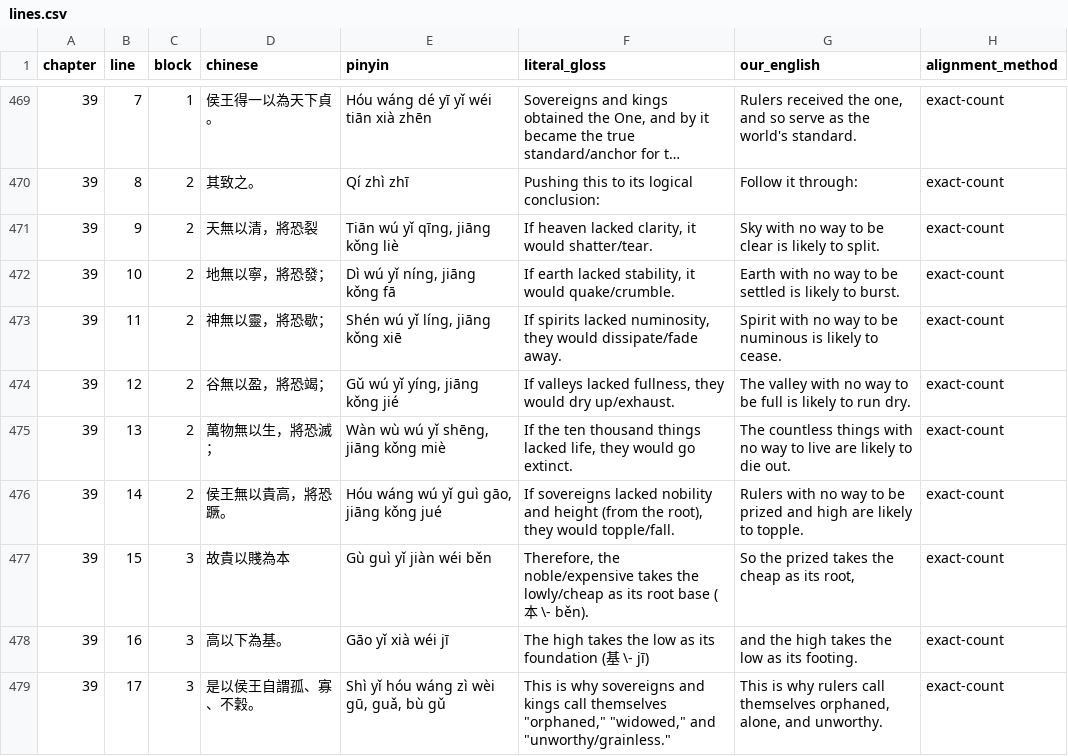
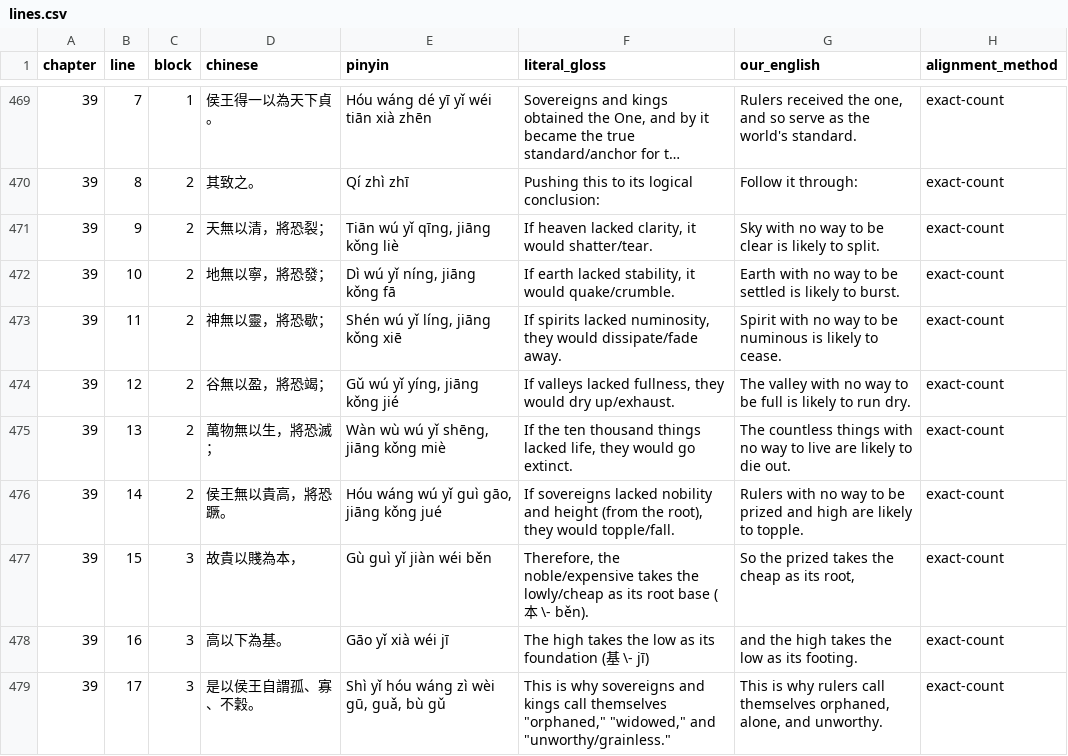
Before and after one commit to opencosmos-ai/taoteching, a CSV file: data/lines.csv, drawn as a sheet; only a part is shown, gaps mark what is left out; long unchanged cells end in ….

```diff
--- a/data/lines.csv
+++ b/data/lines.csv
@@ -470,3 +470,3 @@ chapter,line,block,chinese,pinyin,literal_gloss,our_english,alignment_method
 39,8,2,其致之。,Qí zhì zhī,Pushing this to its logical conclusion:,Follow it through:,exact-count
-39,9,2,天無以清，將恐裂,"Tiān wú yǐ qīng, jiāng kǒng liè","If heaven lacked clarity, it would shatter/tear.",Sky with no way to be clear is likely to split.,exact-count
+39,9,2,天無以清，將恐裂；,"Tiān wú yǐ qīng, jiāng kǒng liè","If heaven lacked clarity, it would shatter/tear.",Sky with no way to be clear is likely to split.,exact-count
 39,10,2,地無以寧，將恐發；,"Dì wú yǐ níng, jiāng kǒng fā","If earth lacked stability, it would quake/crumble.",Earth with no way to be settled is likely to burst.,exact-count
@@ -476,3 +476,3 @@ chapter,line,block,chinese,pinyin,literal_gloss,our_english,alignment_method
 39,14,2,侯王無以貴高，將恐蹶。,"Hóu wáng wú yǐ guì gāo, jiāng kǒng jué","If sovereigns lacked nobility and height (from the root), they would topple/fall.",Rulers with no way to be prized and high are likely to topple.,exact-count
-39,15,3,故貴以賤為本,Gù guì yǐ jiàn wéi běn,"Therefore, the noble/expensive takes the lowly/cheap as its root base (本 \- běn).","So the prized takes the cheap as its root,",exact-count
+39,15,3,故貴以賤為本，,Gù guì yǐ jiàn wéi běn,"Therefore, the noble/expensive takes the lowly/cheap as its root base (本 \- běn).","So the prized takes the cheap as its root,",exact-count
 39,16,3,高以下為基。,Gāo yǐ xià wéi jī,The high takes the low as its foundation (基 \- jī),and the high takes the low as its footing.,exact-count
```
Also changed, not shown: 59 other files.
